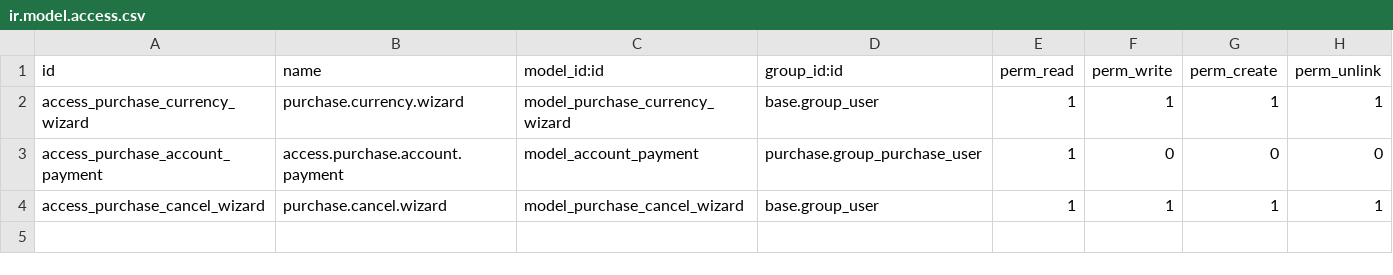
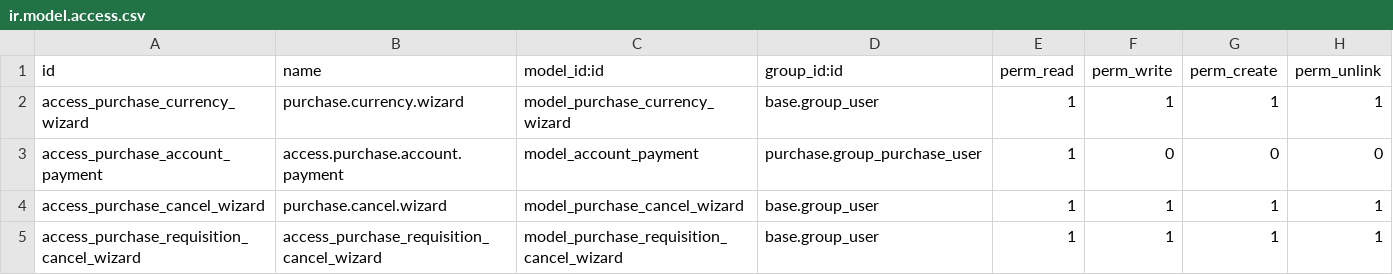
Before and after one commit to penguin-group/testing-project, a CSV file: pisa_purchase/security/ir.model.access.csv, drawn as a sheet.

Commit message:
feat(OP-914): add cancellation warning for purchase agreements

```diff
--- a/pisa_purchase/security/ir.model.access.csv
+++ b/pisa_purchase/security/ir.model.access.csv
@@ -4 +4,2 @@ access_purchase_account_payment,access.purchase.account.payment,model_account_pa
 access_purchase_cancel_wizard,purchase.cancel.wizard,model_purchase_cancel_wizard,base.group_user,1,1,1,1
+access_purchase_requisition_cancel_wizard,access_purchase_requisition_cancel_wizard,model_purchase_requisition_cancel_wizard,base.group_user,1,1,1,1
```
Also changed, not shown: 7 other files.
